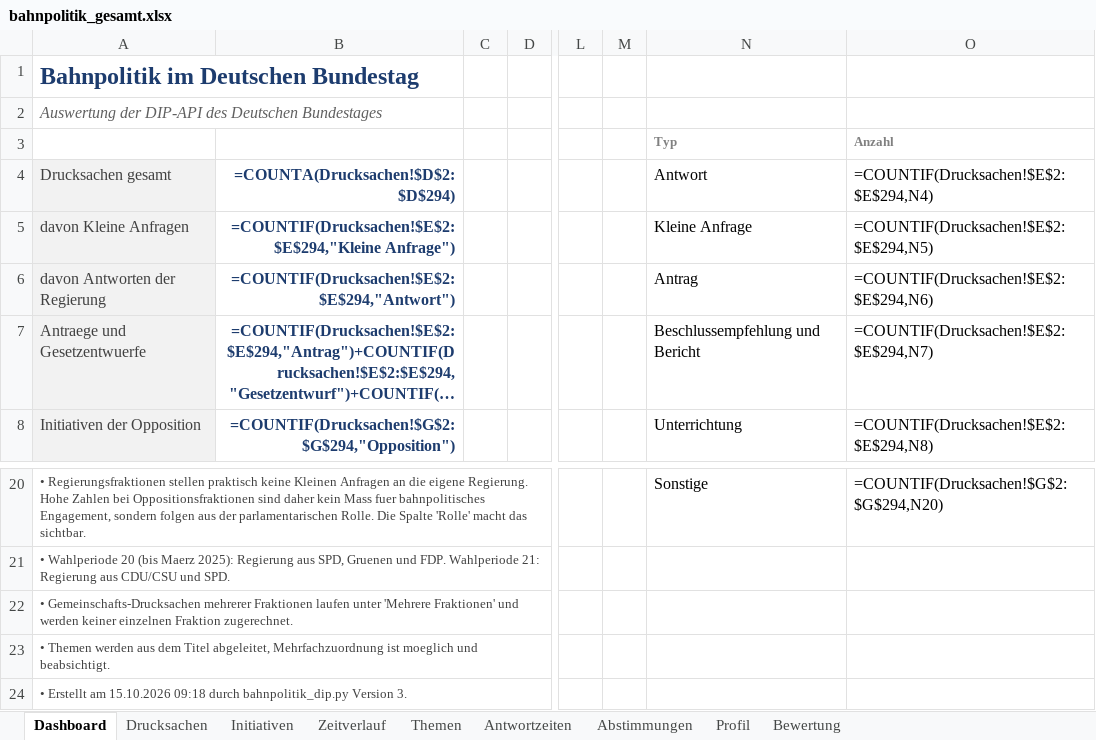
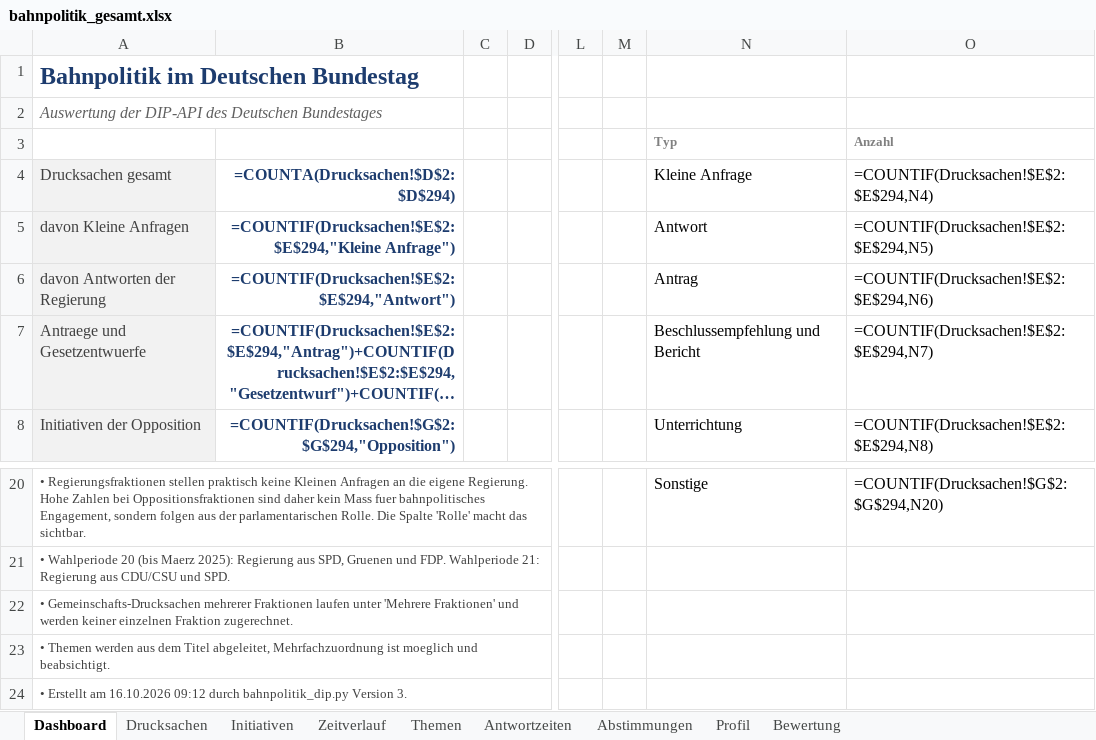
Before and after one commit to Penetrationpasi-hub/DIP-API, an Excel workbook: bahnpolitik_gesamt.xlsx, sheet Dashboard, drawn as a sheet; only a part is shown, gaps mark what is left out; long unchanged cells end in …; values as stored, in another font and other column widths than the file's, no borders; formulas without a stored value are shown as written; charts and pictures not drawn; the diff names each change by its address in the sheet, - before the commit and + after, or states it on an @@ line.

```diff
--- a/bahnpolitik_gesamt.xlsx (sheet Dashboard)
+++ b/bahnpolitik_gesamt.xlsx (sheet Dashboard)
-N4: Antwort
+N4: Kleine Anfrage
-N5 (Kleine Anfrage): Kleine Anfrage
+N5 (Kleine Anfrage): Antwort
-A24 (Drucksachen gesamt): …Erstellt am 15.10.2026 09:18 durch bahnpolitik_dip.py…
+A24 (Drucksachen gesamt): …Erstellt am 16.10.2026 09:12 durch bahnpolitik_dip.py…
```
